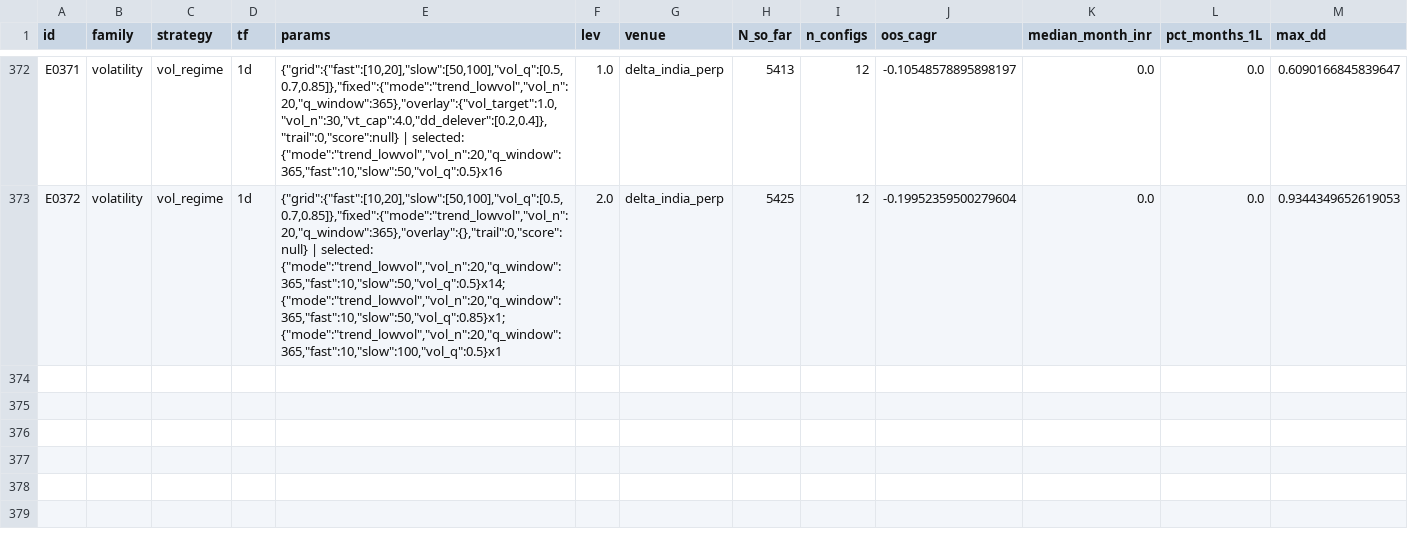
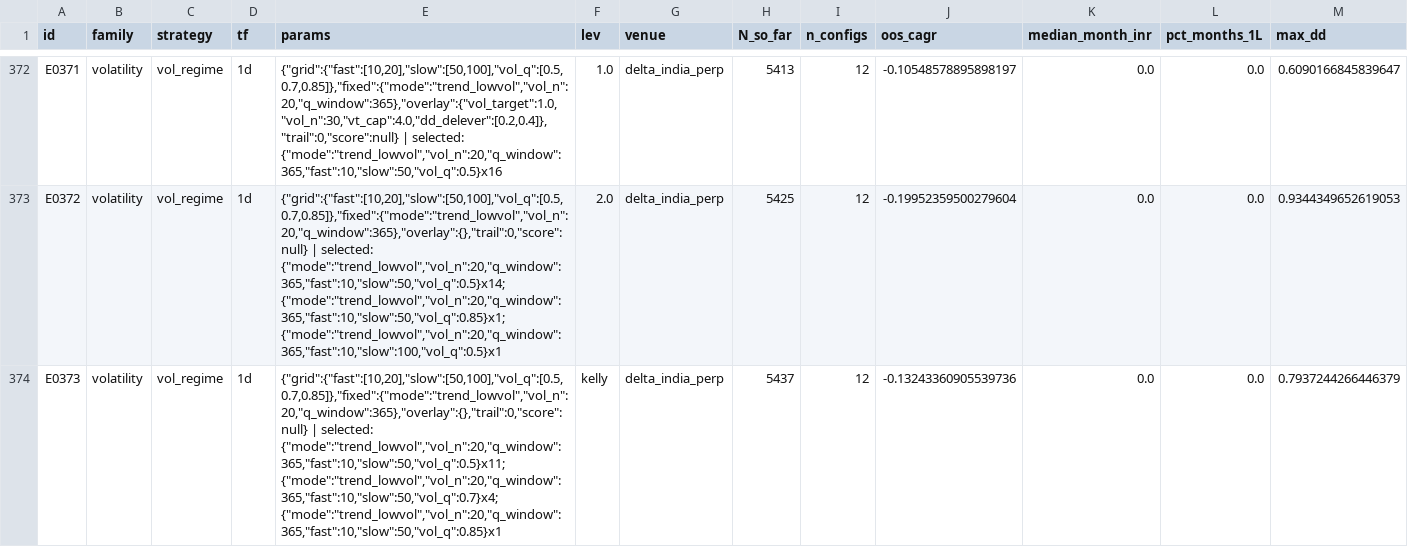
Before and after one commit to MPL0Y/DiamondHands, a CSV file: experiments/leaderboard.csv, drawn as a sheet; only a part is shown, gaps mark what is left out; rows hold the shown columns only; the diff names each change by its address in the sheet, - before the commit and + after, or states it on an @@ line.

```diff
--- a/experiments/leaderboard.csv
+++ b/experiments/leaderboard.csv
+row 374: E0373 | volatility | vol_regime | 1d | {"grid":{"fast":[10,20],"slow":[50,100],"vol_q":[0.5,0.7,0.85]},"fixed":{"mode":"trend_lowvol","vol_n":20,"q_window":365},"overlay":{},"trail":0,"score":null} | selected: {"mode":"trend_lowvol","vol_n":20,"q_window":365,"fast":10,"slow":50,"vol_q":0.5}x11; {"mode":"trend_lowvol","vol_n":20,"q_window":365,"fast":10,"slow":50,"vol_q":0.7}x4; {"mode":"trend_lowvol","vol_n":20,"q_window":365,"fast":10,"slow":50,"vol_q":0.85}x1 | kelly | delta_india_perp | 5437 | 12 | -0.13243360905539736 | 0.0 | 0.0 | 0.7937244266446379
```
Also changed, not shown: experiments/trials.csv, 3 other files.
